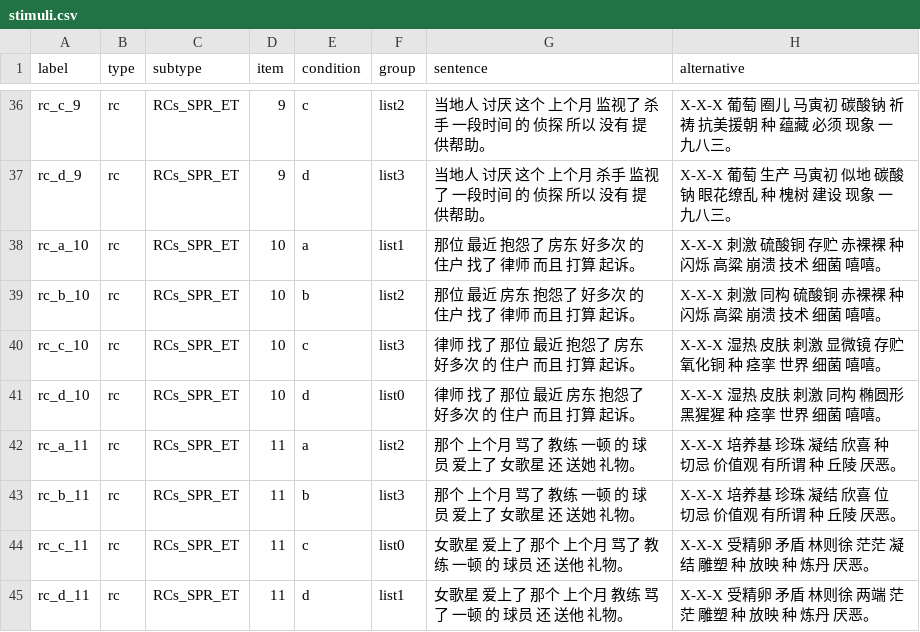
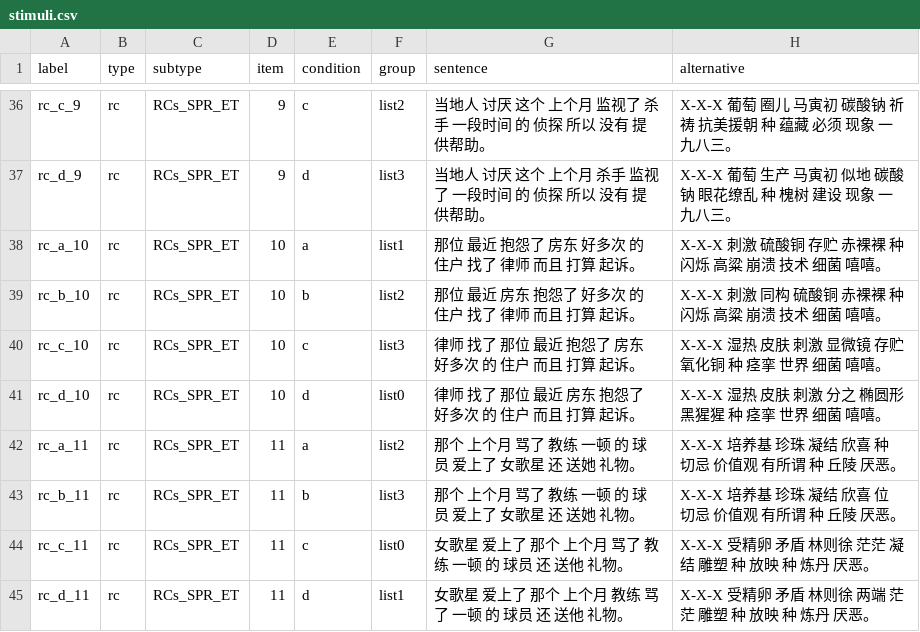
Before and after one commit to UMWordLab/ibex-2024-mandarin-relatives-maze-v2, a CSV file: chunk_includes/stimuli.csv, drawn as a sheet; only a part is shown, gaps mark what is left out.

Commit message:
Update stimuli.csv
try to make 10d alternative better at word 5

```diff
--- a/chunk_includes/stimuli.csv
+++ b/chunk_includes/stimuli.csv
@@ -40,3 +40,3 @@ rc_b_10,rc,RCs_SPR_ET,10,b,list2,那位 最近 房东 抱怨了 好多次 的
 rc_c_10,rc,RCs_SPR_ET,10,c,list3,律师 找了 那位 最近 抱怨了 房东 好多次 的 住户 而且 打算 起诉。,X-X-X 湿热 皮肤 刺激 显微镜 存贮 氧化铜 种 痉挛 世界 细菌 嘻嘻。
-rc_d_10,rc,RCs_SPR_ET,10,d,list0,律师 找了 那位 最近 房东 抱怨了 好多次 的 住户 而且 打算 起诉。,X-X-X 湿热 皮肤 刺激 同构 椭圆形 黑猩猩 种 痉挛 世界 细菌 嘻嘻。
+rc_d_10,rc,RCs_SPR_ET,10,d,list0,律师 找了 那位 最近 房东 抱怨了 好多次 的 住户 而且 打算 起诉。,X-X-X 湿热 皮肤 刺激 分之 椭圆形 黑猩猩 种 痉挛 世界 细菌 嘻嘻。
 rc_a_11,rc,RCs_SPR_ET,11,a,list2,那个 上个月 骂了 教练 一顿 的 球员 爱上了 女歌星 还 送她 礼物。,X-X-X 培养基 珍珠 凝结 欣喜 种 切忌 价值观 有所谓 种 丘陵 厌恶。
```
